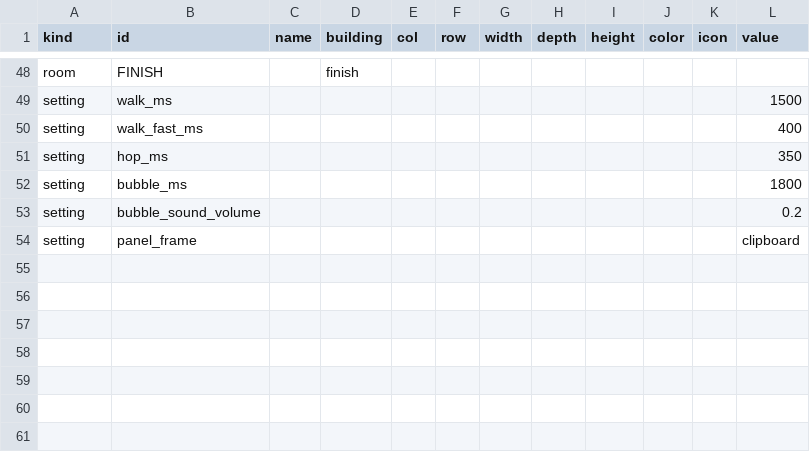
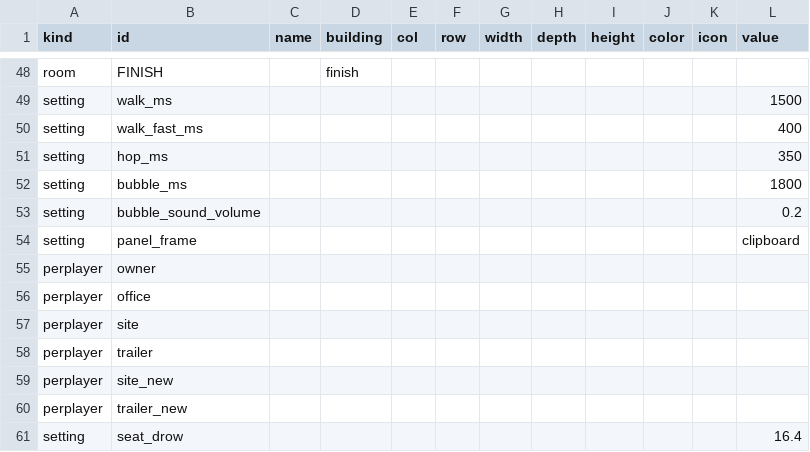
Before and after one commit to tomaszsb/Game_alpha, a CSV file: public/data/CLEAN_FILES/TOWN.csv, drawn as a sheet; only a part is shown, gaps mark what is left out.

```diff
--- a/public/data/CLEAN_FILES/TOWN.csv
+++ b/public/data/CLEAN_FILES/TOWN.csv
@@ -54 +54,8 @@ setting,bubble_sound_volume,,,,,,,,,,0.2
 setting,panel_frame,,,,,,,,,,clipboard
+perplayer,owner,,,,,,,,,,
+perplayer,office,,,,,,,,,,
+perplayer,site,,,,,,,,,,
+perplayer,trailer,,,,,,,,,,
+perplayer,site_new,,,,,,,,,,
+perplayer,trailer_new,,,,,,,,,,
+setting,seat_drow,,,,,,,,,,16.4
```
Also changed, not shown: 6 other files.
